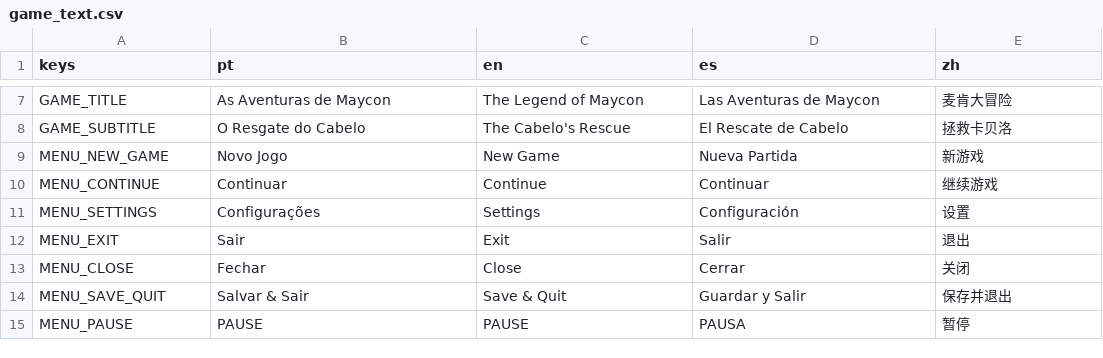
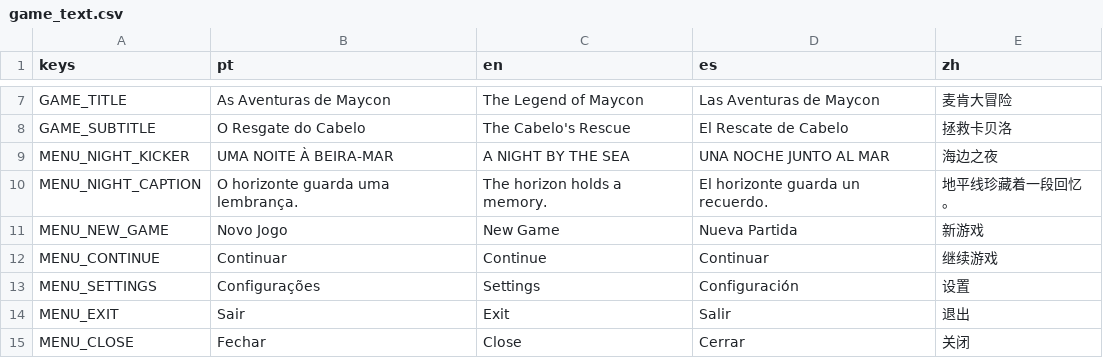
Before and after one commit to hileydson/As-Aventuras-de-Maycon-O-Resgate-do-Cabelo, a CSV file: translations/game_text.csv, drawn as a sheet; only a part is shown, gaps mark what is left out; the shorter side is filled out with more unchanged rows; the diff names each change by its address in the sheet, - before the commit and + after, or states it on an @@ line.

Commit message:
NOVO MENU

```diff
--- a/translations/game_text.csv
+++ b/translations/game_text.csv
+row 9: MENU_NIGHT_KICKER | UMA NOITE À BEIRA-MAR | A NIGHT BY THE SEA | UNA NOCHE JUNTO AL MAR | 海边之夜
+row 10: MENU_NIGHT_CAPTION | O horizonte guarda uma lembrança. | The horizon holds a memory. | El horizonte guarda un recuerdo. | 地平线珍藏着一段回忆。
```
Also changed, not shown: 20 other files.
